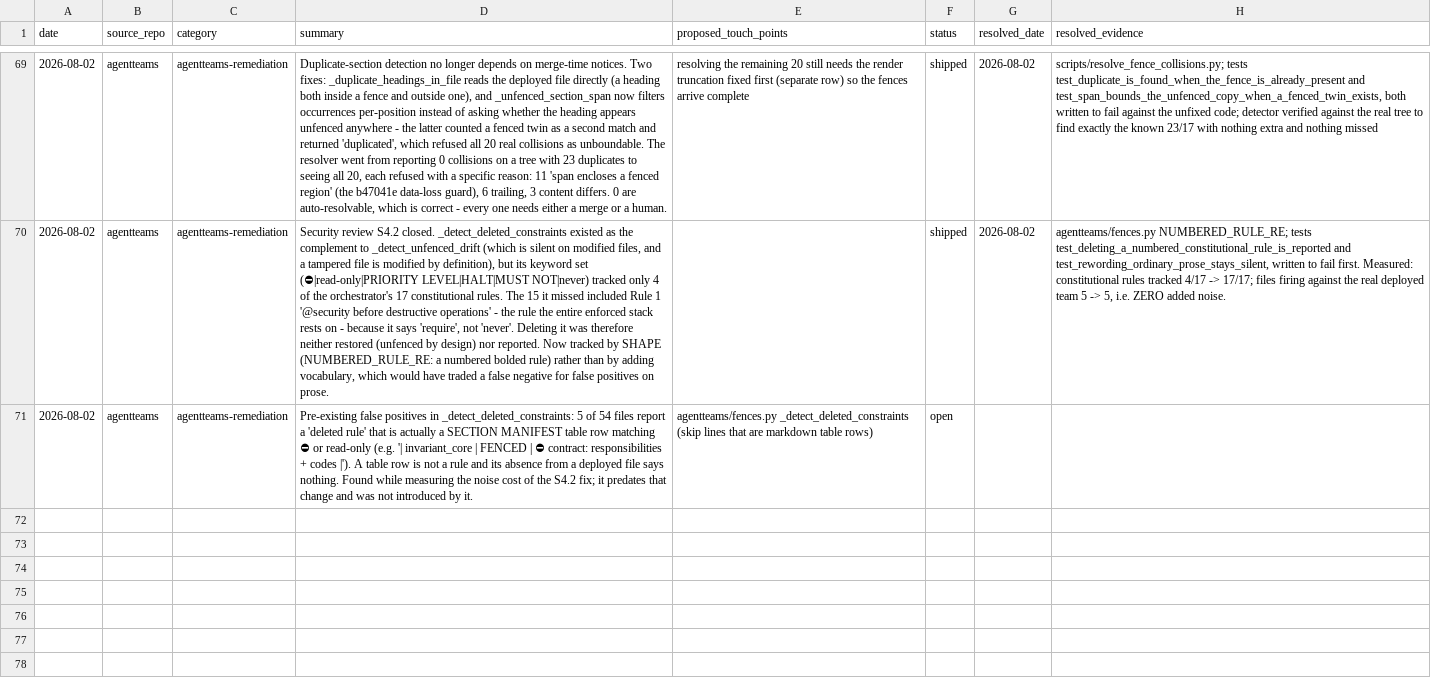
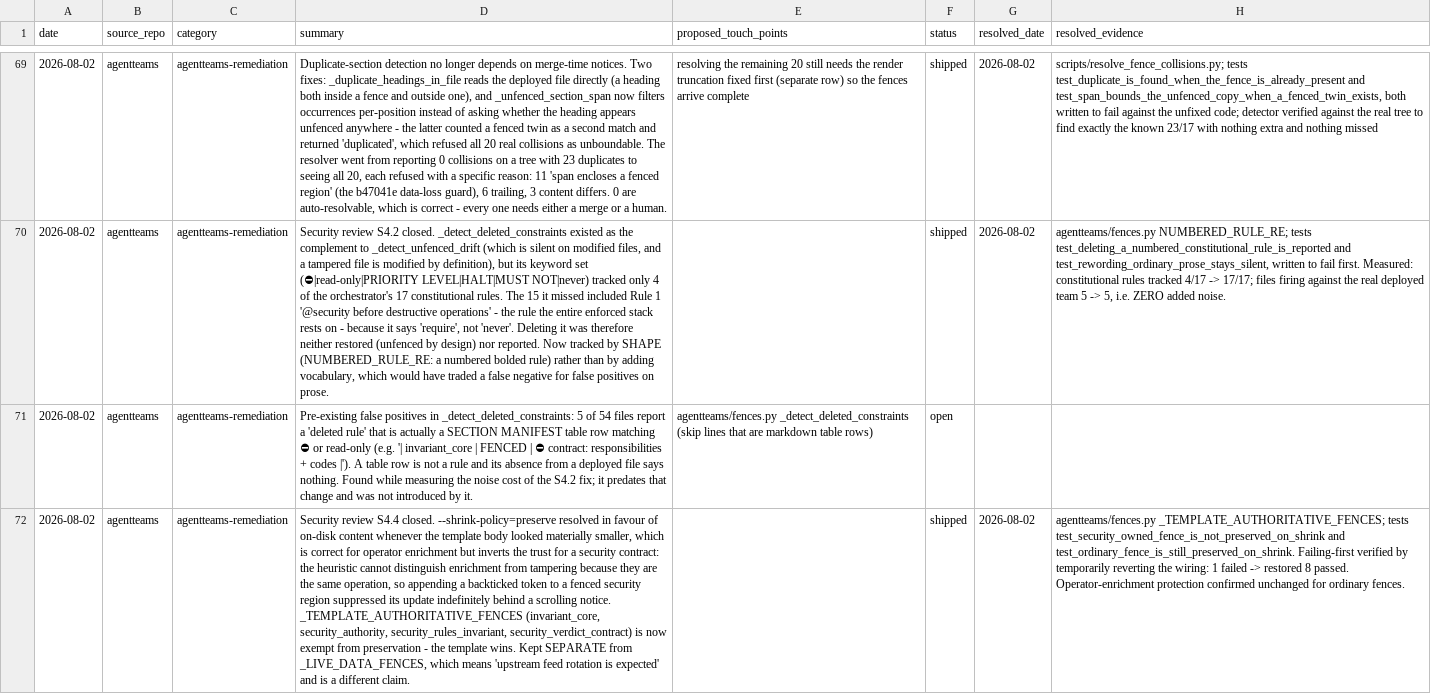
Before and after one commit to jlcatonjr/agentteams, a CSV file: references/agentteams-remediation-log.csv, drawn as a sheet; only a part is shown, gaps mark what is left out; the diff names each change by its address in the sheet, - before the commit and + after, or states it on an @@ line.

```diff
--- a/references/agentteams-remediation-log.csv
+++ b/references/agentteams-remediation-log.csv
+row 72: 2026-08-02 | agentteams | agentteams-remediation | Security review S4.4 closed. --shrink-policy=preserve resolved in favour of on-disk content whenever the template body looked materially smaller, which is correct for operator enrichment but inverts the trust for a security contract: the heuristic cannot distinguish enrichment from tampering because they are the same operation, so appending a backticked token to a fenced security region suppressed its update indefinitely behind a scrolling notice. _TEMPLATE_AUTHORITATIVE_FENCES (invariant_core, security_authority, security_rules_invariant, security_verdict_contract) is now exempt from preservation - the template wins. Kept SEPARATE from _LIVE_DATA_FENCES, which means 'upstream feed rotation is expected' and is a different claim. |  | shipped | 2026-08-02 | agentteams/fences.py _TEMPLATE_AUTHORITATIVE_FENCES; tests test_security_owned_fence_is_not_preserved_on_shrink and test_ordinary_fence_is_still_preserved_on_shrink. Failing-first verified by temporarily reverting the wiring: 1 failed -> restored 8 passed. Operator-enrichment protection confirmed unchanged for ordinary fences.
```
Also changed, not shown: 2 other files.
